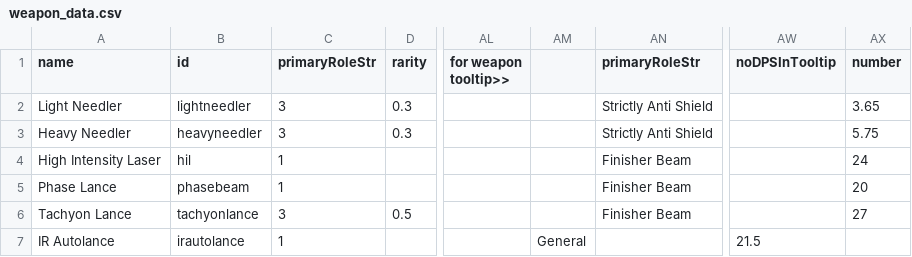
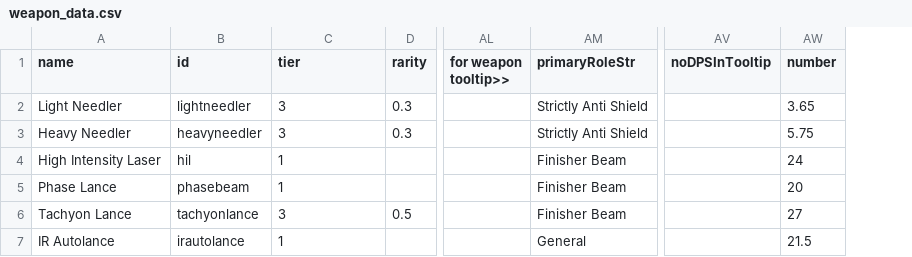
Before and after one commit to Halke1986/starsector-ai-tweaks, a CSV file: data/weapons/weapon_data.csv, drawn as a sheet; only a part is shown, gaps mark what is left out; removed rows and columns are numbered as before the commit, all else as after; the diff names each change by its address in the sheet, - before the commit and + after, or states it on an @@ line.

```diff
--- a/data/weapons/weapon_data.csv
+++ b/data/weapons/weapon_data.csv
-column AM, row 7: General
-C1: primaryRoleStr
+C1: tier
-AM7 (primaryRoleStr): (empty)
+AM7 (primaryRoleStr): General
-AV7 (noDPSInTooltip): 21.5
+AV7 (noDPSInTooltip): (empty)
-AW7 (number): (empty)
+AW7 (number): 21.5
```
Also changed, not shown: 8 other files.
